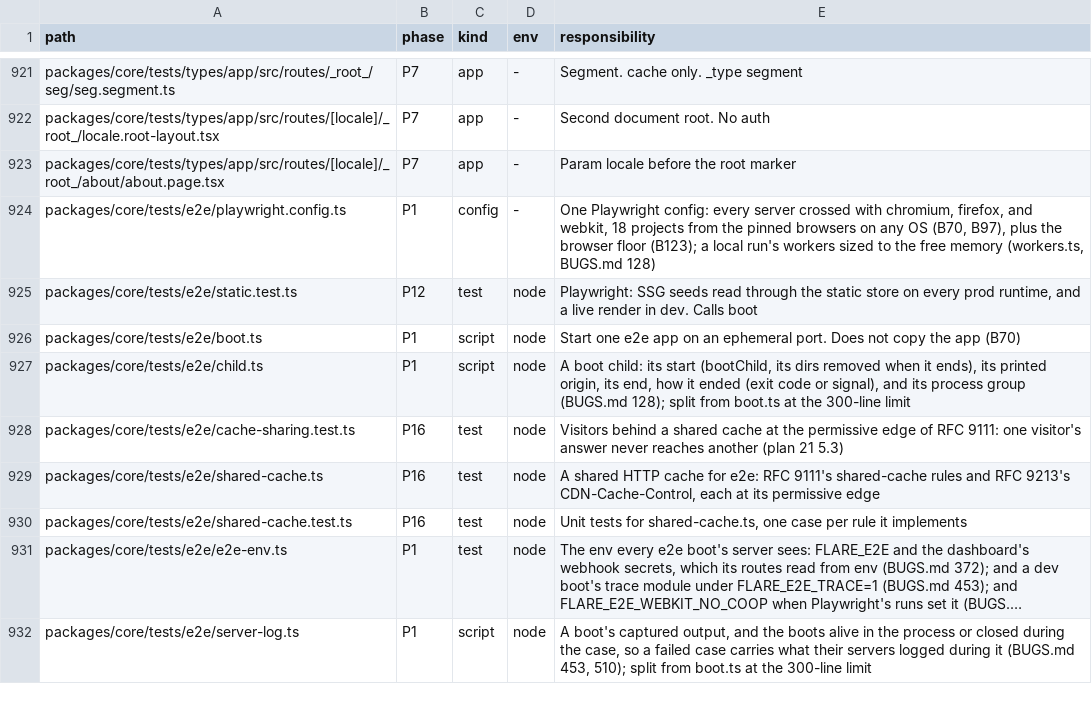
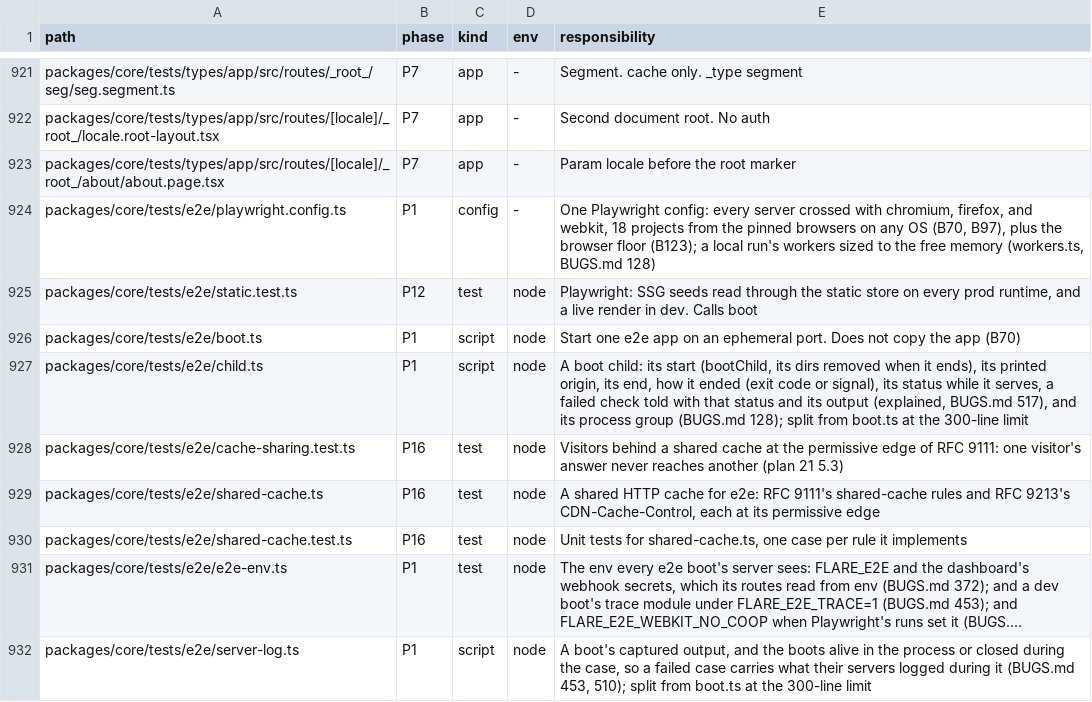
Before and after one commit to lovrozagar/flare, a TSV file: blueprint/files.tsv, drawn as a sheet; only a part is shown, gaps mark what is left out; long unchanged cells end in ….

Commit message:
test(bit-14): a failed golden check names its boot, the server's status, and its output
golden.test `node` failed once with `other side closed` after writing 170 bytes and reading none,
and kept nothing to say whether the dev or the prod boot dropped the request, or whether its
process was alive. A boot child now has a status, `running` or its exit (`code <n>`, `signal
<name>`), and golden's checks fail through child.ts's `explained`: the boot, that status at the
moment of failure, and the boot's last 60 output lines, the failure as its cause.

Red: child.test `child status`, `boot failure explained`.

BUGS 517 (new, open). Blueprint: files.tsv row for child.ts.

```diff
--- a/blueprint/files.tsv
+++ b/blueprint/files.tsv
@@ -926,3 +926,3 @@ packages/core/tests/e2e/static.test.ts	P12	test	node	Playwright: SSG seeds read
 packages/core/tests/e2e/boot.ts	P1	script	node	Start one e2e app on an ephemeral port. Does not copy the app (B70)
-packages/core/tests/e2e/child.ts	P1	script	node	A boot child: its start (bootChild, its dirs removed when it ends), its printed origin, its end, how it ended (exit code or signal), and its process group (BUGS.md 128); split from boot.ts at the 300-line limit
+packages/core/tests/e2e/child.ts	P1	script	node	A boot child: its start (bootChild, its dirs removed when it ends), its printed origin, its end, how it ended (exit code or signal), its status while it serves, a failed check told with that status and its output (explained, BUGS.md 517), and its process group (BUGS.md 128); split from boot.ts at the 300-line limit
 packages/core/tests/e2e/cache-sharing.test.ts	P16	test	node	Visitors behind a shared cache at the permissive edge of RFC 9111: one visitor's answer never reaches another (plan 21 5.3)
```
Also changed, not shown: 5 other files.
